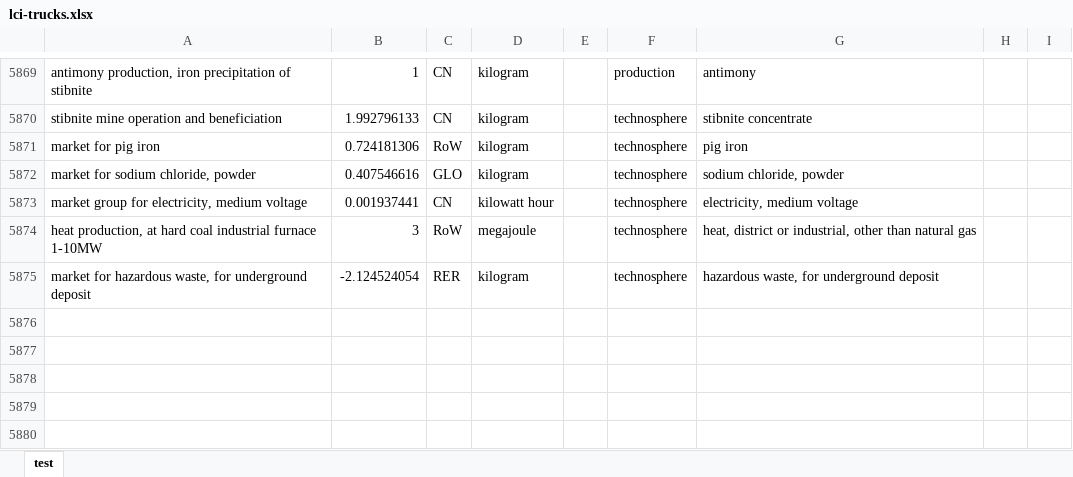
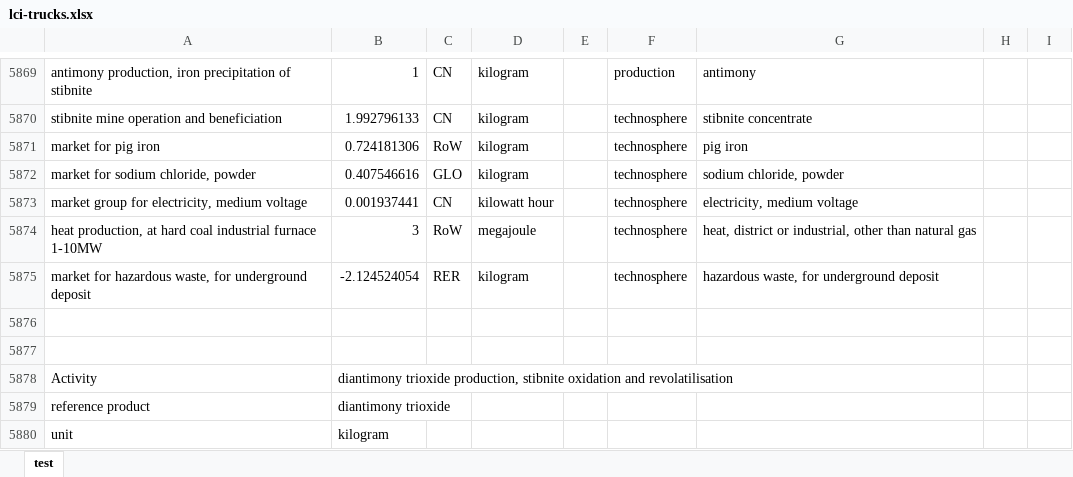
Before and after one commit to polca/premise, an Excel workbook: premise/data/additional_inventories/lci-trucks.xlsx, sheet test, drawn as a sheet; only a part is shown, gaps mark what is left out; values as stored, in another font and other column widths than the file's, no borders; the diff covers the shown part only; the diff names each change by its address in the sheet, - before the commit and + after, or states it on an @@ line.

Commit message:
fix(inventory): include mineral-residue disposal in direct antimony oxide
The direct stibnite-oxidation route buys 1.66469095897 kg of the native
70 wt% Sb2S3 concentrate per kg oxide, but omitted disposal of its
0.499407287691 kg mineral matrix. Upstream mining already disposes its
own tailings; it does not dispose this concentrate fraction after roasting.

In lci-trucks.xlsx only, add one negative RoW inert-waste final-disposal
market input for the complete nominal dry residue. Keep ore, oxygen,
SO2, utilities, output, the historical 50/50 oxide-route mix, delivery,
inverter quantities and final equipment EOL unchanged. Relocate the
same logical block within the sheet to retain a blank importer delimiter.

The waste route is an explicit mineral-residue handling/landfill reference,
not measured waste chemistry or proof of inertness. EPA's antimony
technical background identifies roasting gangue and possible trace metals:
https://nepis.epa.gov/Exe/ZyPURL.cgi?Dockey=P100FVHR.TXT, section C.2,
printed p.104. That historical US assessment does not establish this CN
residue's assay or classification. The generic landfill neglects leaching;
this remaining limitation is stated, not silently treated as measured.

Validation: exact before/after no-write import scope; nominal total-mass
and Sb/S/O closure; 18 available version/system-model imports; 11 complete
network disposal, transport, collection and route comparisons with 880
independent forward category checks. The former omission independently
recovers the previous scores. Lower collection tests separate known
Sb-rich rejected oxide from mineral matrix. No invented trace assay,
SO2 capture, primary/secondary shares or recovery credits.

Runtime, YAML, native datasets and active Edges definitions are unchanged.
Actual residue leaching, oxide collection, fugitive emissions and source
process qualification remain open; this is not complete industrial LCI.

```diff
--- a/premise/data/additional_inventories/lci-trucks.xlsx (sheet test)
+++ b/premise/data/additional_inventories/lci-trucks.xlsx (sheet test)
+row 5876: (empty)
+row 5877: (empty)
+row 5878: Activity | diantimony trioxide production, stibnite oxidation and revolatilisation
+row 5879: reference product | diantimony trioxide
+row 5880: unit | kilogram
```
Also changed, not shown: 14 added rows and 65 edited cells elsewhere in this sheet.
